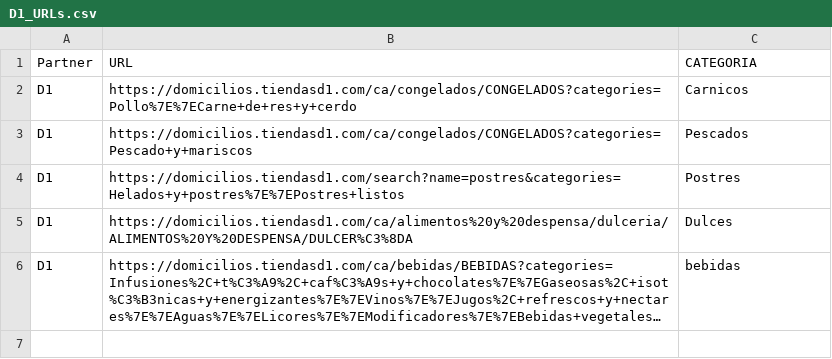
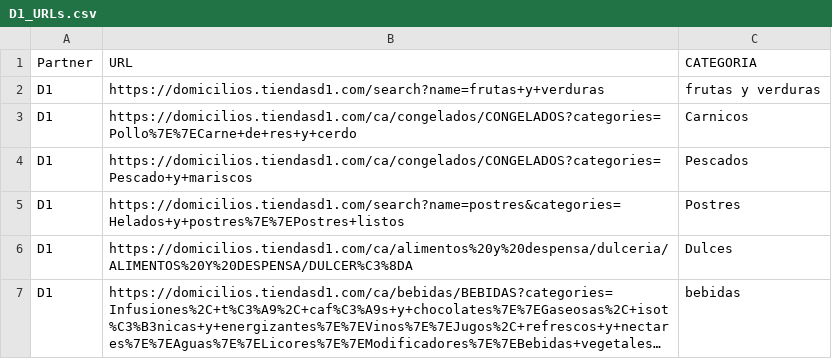
Before and after one commit to SoliDeoGloria123/LuckasEnt, a CSV file: trim_2/3.elb_nav/SRC/back_end/web_scrapping/D1/D1_URLs.csv, drawn as a sheet; long unchanged cells end in ….

```diff
--- a/trim_2/3.elb_nav/SRC/back_end/web_scrapping/D1/D1_URLs.csv
+++ b/trim_2/3.elb_nav/SRC/back_end/web_scrapping/D1/D1_URLs.csv
@@ -1,2 +1,3 @@
 Partner,URL,CATEGORIA
+D1,https://domicilios.tiendasd1.com/search?name=frutas+y+verduras, frutas y verduras
 D1,https://domicilios.tiendasd1.com/ca/congelados/CONGELADOS?categories=Pollo%7E%7ECarne+de+res+y+cerdo, Carnicos
```
Also changed, not shown: 13 other files.
